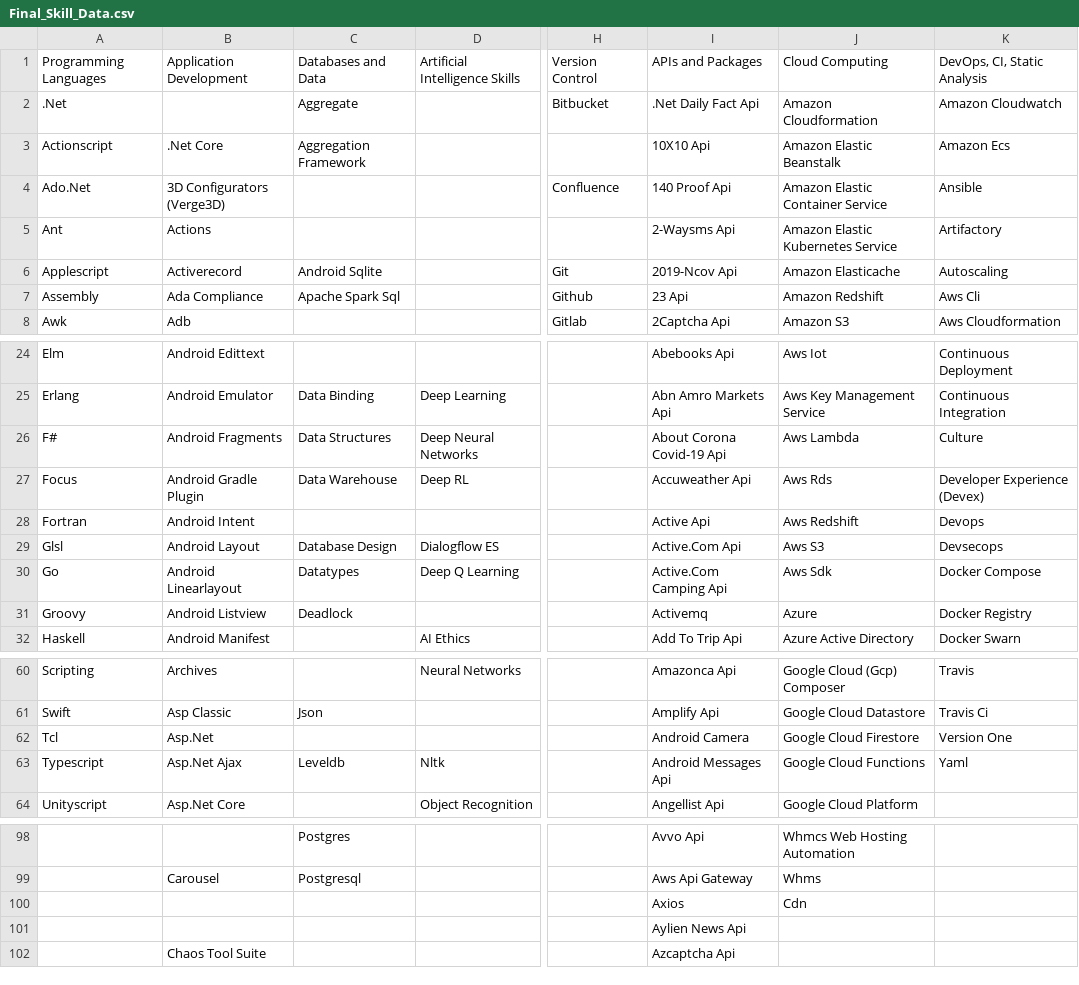
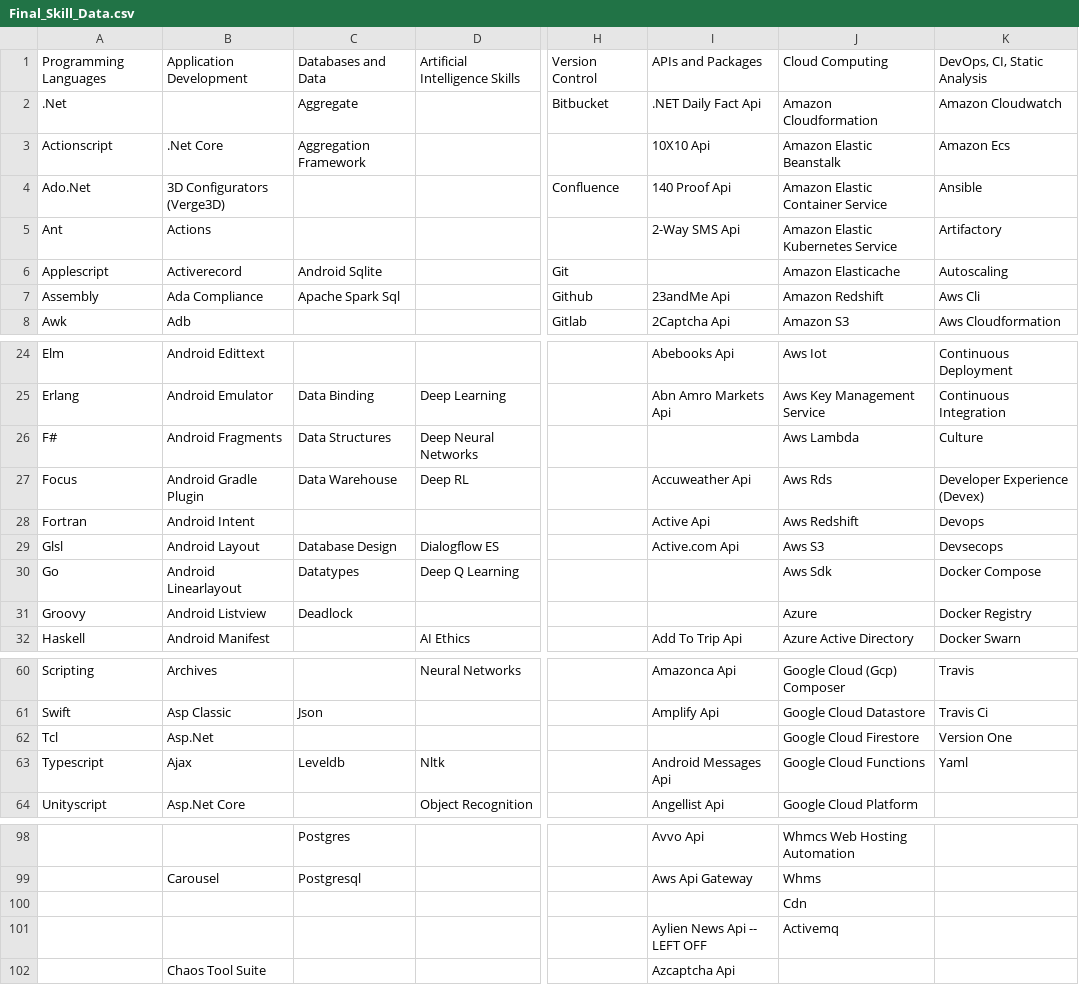
Before and after one commit to ldtalent/rk-scraping-skills, a CSV file: Final_Skill_Data.csv, drawn as a sheet; only a part is shown, gaps mark what is left out; the diff covers the shown part only; the diff names each change by its address in the sheet, - before the commit and + after, or states it on an @@ line.

Commit message:
clearing some apis

```diff
--- a/Final_Skill_Data.csv
+++ b/Final_Skill_Data.csv
-I2: .Net Daily Fact Api
+I2: .NET Daily Fact Api
-I5: 2-Waysms Api
+I5: 2-Way SMS Api
-I6: 2019-Ncov Api
+I6: (empty)
-I7: 23 Api
+I7: 23andMe Api
-I26: About Corona Covid-19 Api
+I26: (empty)
-I29: Active.Com Api
+I29: Active.com Api
-I30: Active.Com Camping Api
+I30: (empty)
-I31: Activemq
+I31: (empty)
-I62: Android Camera
+I62: (empty)
-B63: Asp.Net Ajax
+B63: Ajax
-I100: Axios
+I100: (empty)
-I101: Aylien News Api
+I101: Aylien News Api -- LEFT OFF
-J101: (empty)
+J101: Activemq
```
Also changed, not shown: 5 edited cells elsewhere in this file.
